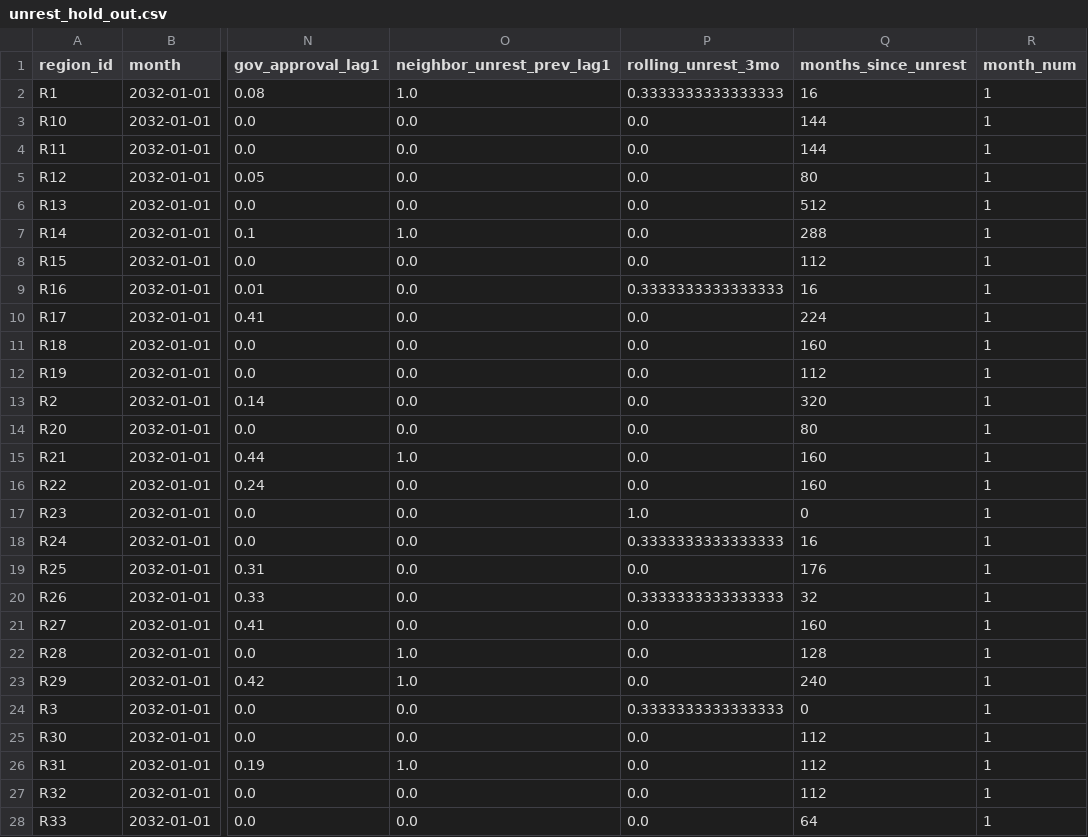
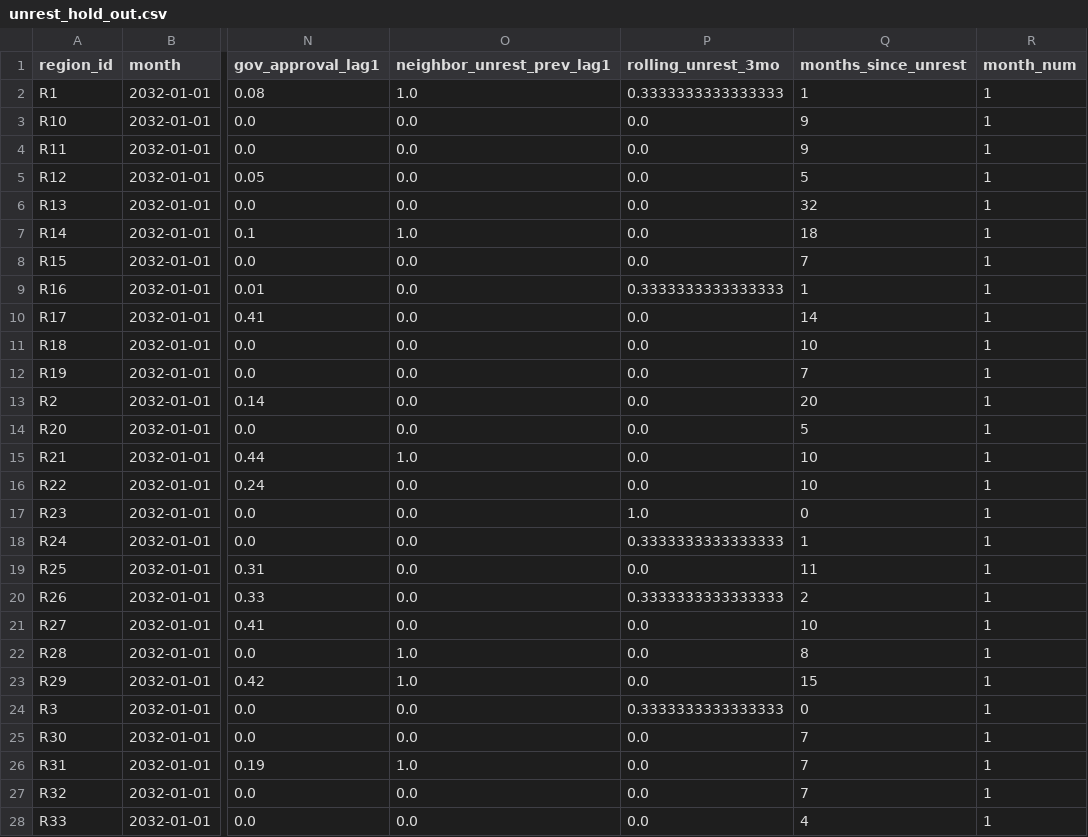
Before and after one commit to rudyarb/Civil-Unrest-Forecaster, a CSV file: Input/unrest_hold_out.csv, drawn as a sheet; only a part is shown, gaps mark what is left out; the diff covers the shown part only; the diff names each change by its address in the sheet, - before the commit and + after, or states it on an @@ line.

```diff
--- a/Input/unrest_hold_out.csv
+++ b/Input/unrest_hold_out.csv
-Q2 (months_since_unrest): 16
+Q2 (months_since_unrest): 1
-Q3:Q4 (months_since_unrest): 144
+Q3:Q4 (months_since_unrest): 9
-Q5 (months_since_unrest): 80
+Q5 (months_since_unrest): 5
-Q6 (months_since_unrest): 512
+Q6 (months_since_unrest): 32
-Q7 (months_since_unrest): 288
+Q7 (months_since_unrest): 18
-Q8 (months_since_unrest): 112
+Q8 (months_since_unrest): 7
-Q9 (months_since_unrest): 16
+Q9 (months_since_unrest): 1
-Q10 (months_since_unrest): 224
+Q10 (months_since_unrest): 14
-Q11 (months_since_unrest): 160
+Q11 (months_since_unrest): 10
-Q12 (months_since_unrest): 112
+Q12 (months_since_unrest): 7
-Q13 (months_since_unrest): 320
+Q13 (months_since_unrest): 20
-Q14 (months_since_unrest): 80
+Q14 (months_since_unrest): 5
-Q15:Q16 (months_since_unrest): 160
+Q15:Q16 (months_since_unrest): 10
-Q18 (months_since_unrest): 16
+Q18 (months_since_unrest): 1
-Q19 (months_since_unrest): 176
+Q19 (months_since_unrest): 11
-Q20 (months_since_unrest): 32
+Q20 (months_since_unrest): 2
-Q21 (months_since_unrest): 160
+Q21 (months_since_unrest): 10
-Q22 (months_since_unrest): 128
+Q22 (months_since_unrest): 8
-Q23 (months_since_unrest): 240
+Q23 (months_since_unrest): 15
-Q25:Q27 (months_since_unrest): 112
+Q25:Q27 (months_since_unrest): 7
-Q28 (months_since_unrest): 64
+Q28 (months_since_unrest): 4
```
Also changed, not shown: 20 edited cells elsewhere in this file, 2 other files.
